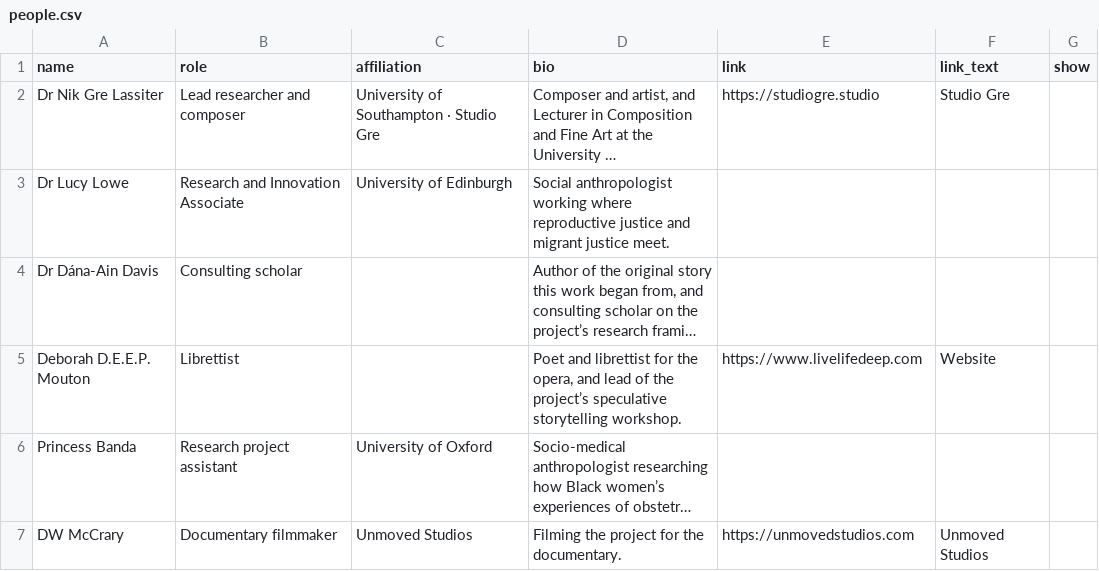
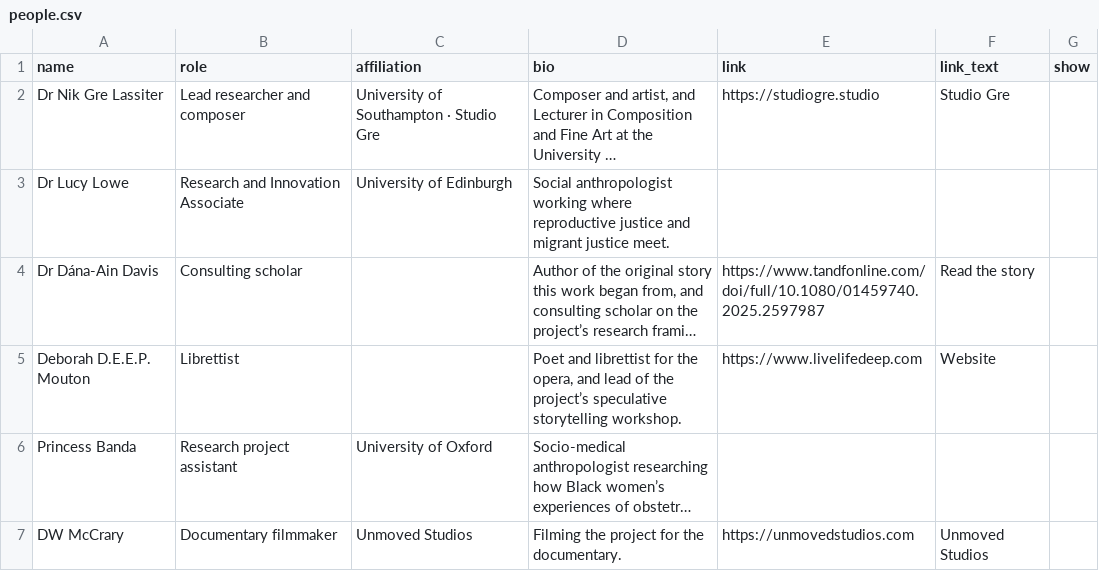
Before and after one commit to NGL-cpu/ECthreads, a CSV file: data/people.csv, drawn as a sheet; long unchanged cells end in …; the diff names each change by its address in the sheet, - before the commit and + after, or states it on an @@ line.

```diff
--- a/data/people.csv
+++ b/data/people.csv
-E4 (link): (empty)
+E4 (link): https://www.tandfonline.com/doi/full/10.1080/01459740.2025.2597987
-F4 (link_text): (empty)
+F4 (link_text): Read the story
```
Also changed, not shown: 2 other files.
